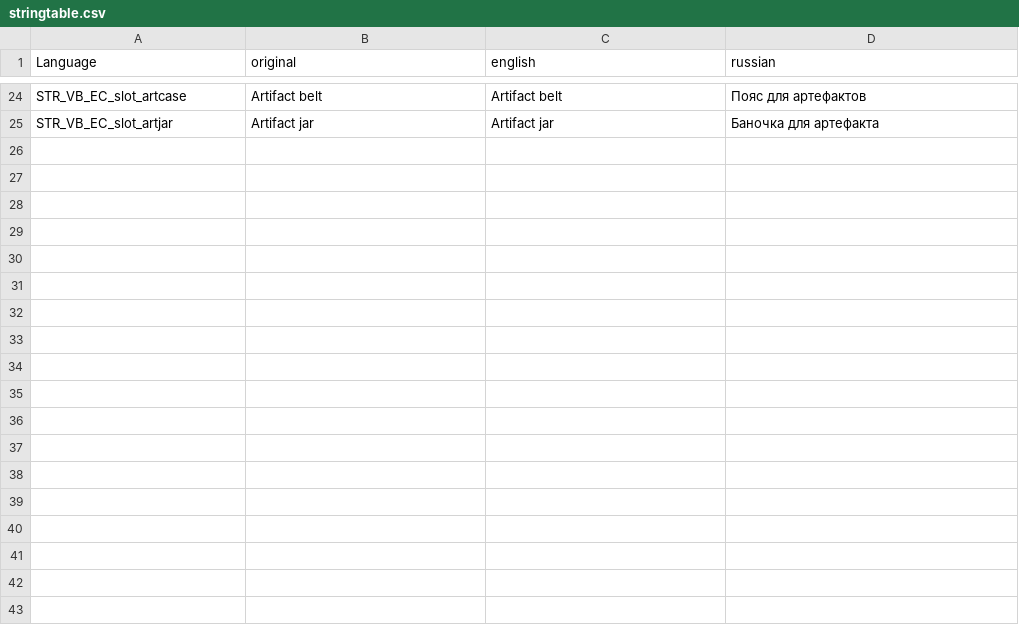
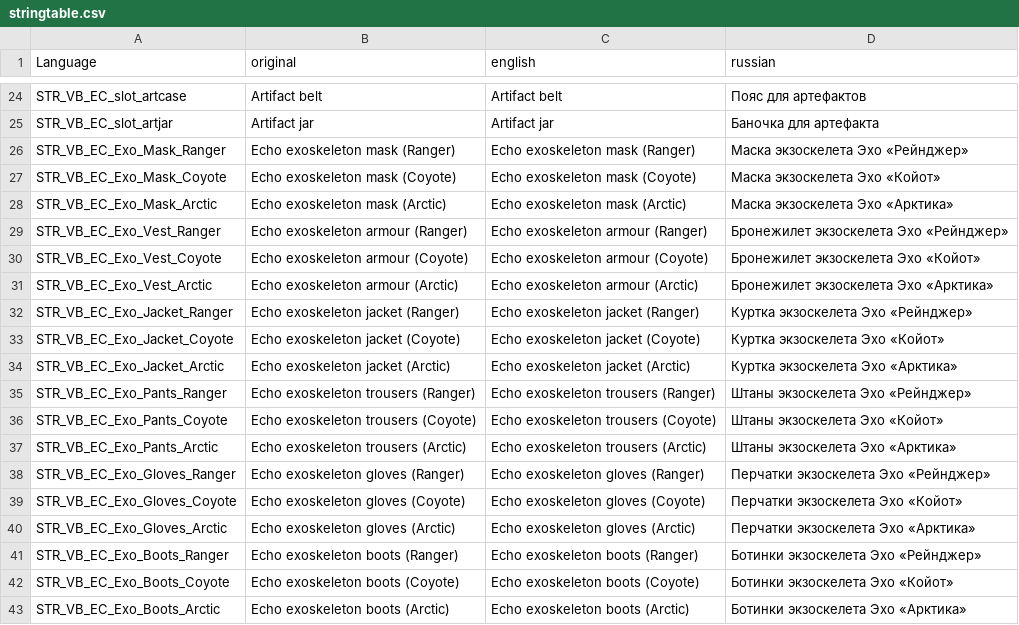
Before and after one commit to VoiceBoyce/DayZavr-Edit, a CSV file: modding/mod_vb_Echo/VB_EchoClothes/stringtable.csv, drawn as a sheet; only a part is shown, gaps mark what is left out; the diff names each change by its address in the sheet, - before the commit and + after, or states it on an @@ line.

```diff
--- a/modding/mod_vb_Echo/VB_EchoClothes/stringtable.csv
+++ b/modding/mod_vb_Echo/VB_EchoClothes/stringtable.csv
+row 26: STR_VB_EC_Exo_Mask_Ranger | Echo exoskeleton mask (Ranger) | Echo exoskeleton mask (Ranger) | Маска экзоскелета Эхо «Рейнджер»
+row 27: STR_VB_EC_Exo_Mask_Coyote | Echo exoskeleton mask (Coyote) | Echo exoskeleton mask (Coyote) | Маска экзоскелета Эхо «Койот»
+row 28: STR_VB_EC_Exo_Mask_Arctic | Echo exoskeleton mask (Arctic) | Echo exoskeleton mask (Arctic) | Маска экзоскелета Эхо «Арктика»
+row 29: STR_VB_EC_Exo_Vest_Ranger | Echo exoskeleton armour (Ranger) | Echo exoskeleton armour (Ranger) | Бронежилет экзоскелета Эхо «Рейнджер»
+row 30: STR_VB_EC_Exo_Vest_Coyote | Echo exoskeleton armour (Coyote) | Echo exoskeleton armour (Coyote) | Бронежилет экзоскелета Эхо «Койот»
+row 31: STR_VB_EC_Exo_Vest_Arctic | Echo exoskeleton armour (Arctic) | Echo exoskeleton armour (Arctic) | Бронежилет экзоскелета Эхо «Арктика»
+row 32: STR_VB_EC_Exo_Jacket_Ranger | Echo exoskeleton jacket (Ranger) | Echo exoskeleton jacket (Ranger) | Куртка экзоскелета Эхо «Рейнджер»
+row 33: STR_VB_EC_Exo_Jacket_Coyote | Echo exoskeleton jacket (Coyote) | Echo exoskeleton jacket (Coyote) | Куртка экзоскелета Эхо «Койот»
+row 34: STR_VB_EC_Exo_Jacket_Arctic | Echo exoskeleton jacket (Arctic) | Echo exoskeleton jacket (Arctic) | Куртка экзоскелета Эхо «Арктика»
+row 35: STR_VB_EC_Exo_Pants_Ranger | Echo exoskeleton trousers (Ranger) | Echo exoskeleton trousers (Ranger) | Штаны экзоскелета Эхо «Рейнджер»
+row 36: STR_VB_EC_Exo_Pants_Coyote | Echo exoskeleton trousers (Coyote) | Echo exoskeleton trousers (Coyote) | Штаны экзоскелета Эхо «Койот»
+row 37: STR_VB_EC_Exo_Pants_Arctic | Echo exoskeleton trousers (Arctic) | Echo exoskeleton trousers (Arctic) | Штаны экзоскелета Эхо «Арктика»
+row 38: STR_VB_EC_Exo_Gloves_Ranger | Echo exoskeleton gloves (Ranger) | Echo exoskeleton gloves (Ranger) | Перчатки экзоскелета Эхо «Рейнджер»
+row 39: STR_VB_EC_Exo_Gloves_Coyote | Echo exoskeleton gloves (Coyote) | Echo exoskeleton gloves (Coyote) | Перчатки экзоскелета Эхо «Койот»
+row 40: STR_VB_EC_Exo_Gloves_Arctic | Echo exoskeleton gloves (Arctic) | Echo exoskeleton gloves (Arctic) | Перчатки экзоскелета Эхо «Арктика»
+row 41: STR_VB_EC_Exo_Boots_Ranger | Echo exoskeleton boots (Ranger) | Echo exoskeleton boots (Ranger) | Ботинки экзоскелета Эхо «Рейнджер»
+row 42: STR_VB_EC_Exo_Boots_Coyote | Echo exoskeleton boots (Coyote) | Echo exoskeleton boots (Coyote) | Ботинки экзоскелета Эхо «Койот»
+row 43: STR_VB_EC_Exo_Boots_Arctic | Echo exoskeleton boots (Arctic) | Echo exoskeleton boots (Arctic) | Ботинки экзоскелета Эхо «Арктика»
```
Also changed, not shown: 10 other files.
